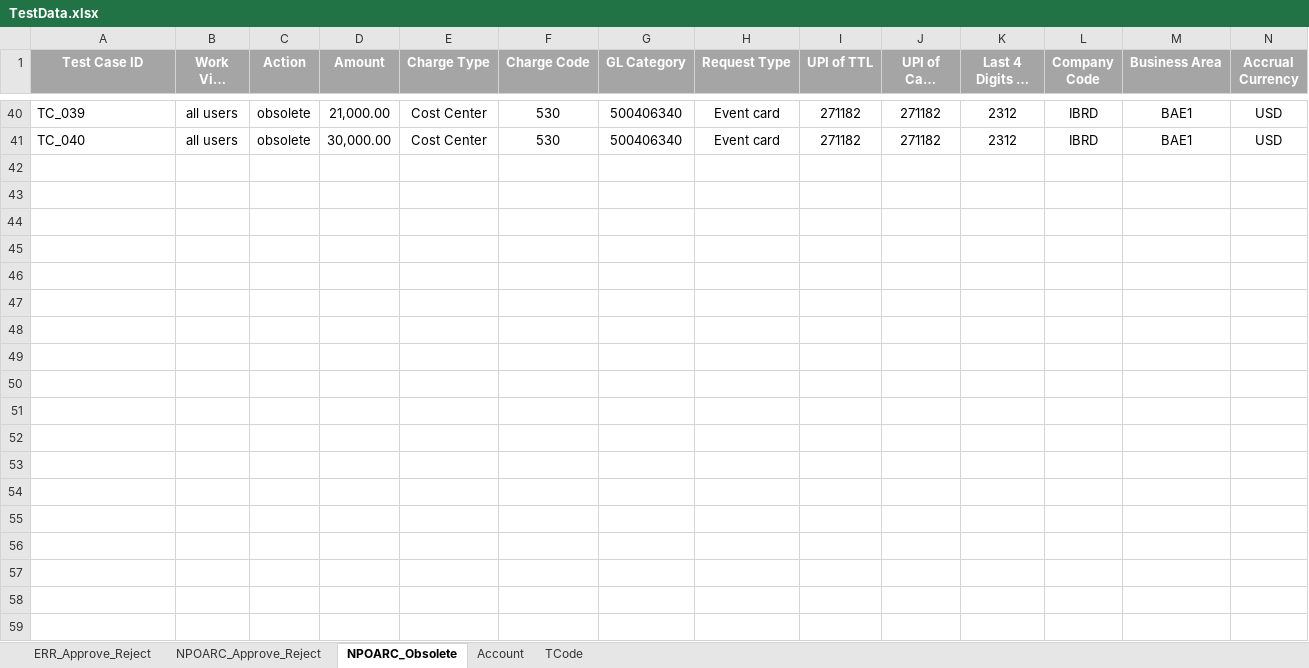
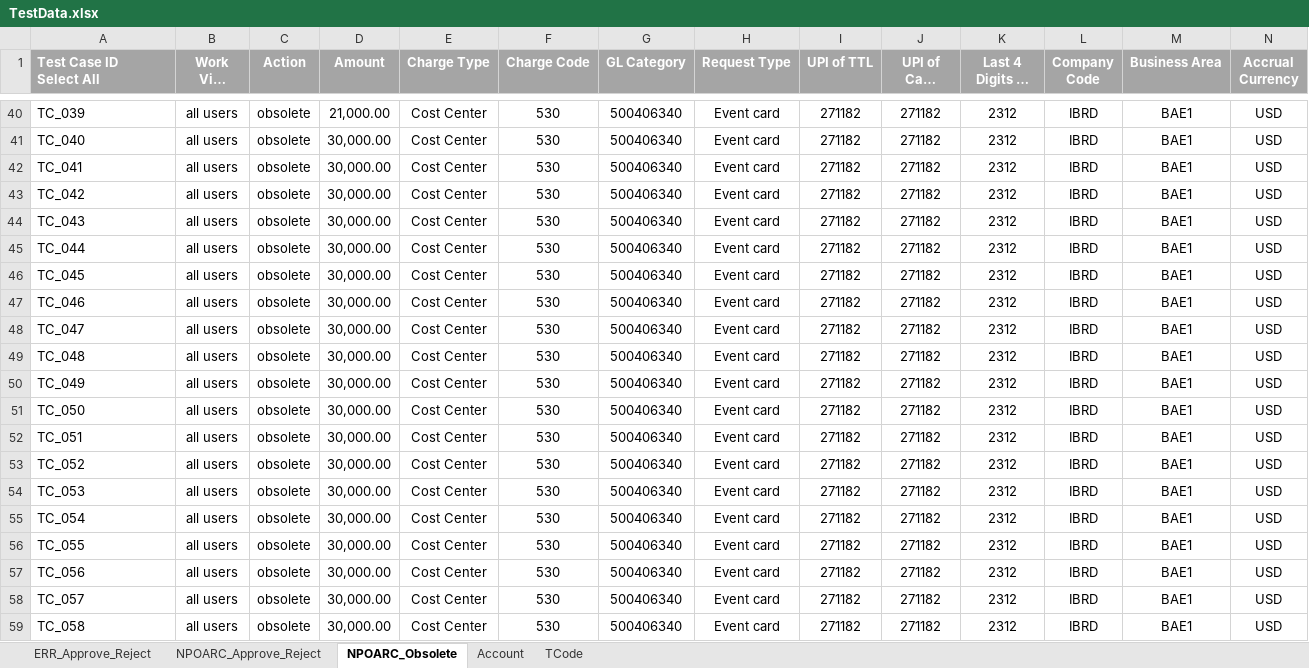
Before and after one commit to dxc-automation/SAP_PLM, an Excel workbook: src/main/resources/TestData.xlsx, sheet NPOARC_Obsolete, drawn as a sheet; only a part is shown, gaps mark what is left out; long unchanged cells end in …; values as stored, in another font and other column widths than the file's, no borders; charts and pictures not drawn; rows hold the shown columns only; ↵ is a line break in a cell; the diff covers the shown part only; the diff names each change by its address in the sheet, - before the commit and + after, or states it on an @@ line.

Commit message:
add test data

```diff
--- a/src/main/resources/TestData.xlsx (sheet NPOARC_Obsolete)
+++ b/src/main/resources/TestData.xlsx (sheet NPOARC_Obsolete)
-A1: Test Case ID
+A1: Test Case ID ↵ Select All
-A1 alignment: center
+A1 alignment: left
+row 42: TC_041 | all users | obsolete | 30,000.00 | Cost Center | 530 | 500406340 | Event card | 271182 | 271182 | 2312 | IBRD | BAE1 | USD
+row 43: TC_042 | all users | obsolete | 30,000.00 | Cost Center | 530 | 500406340 | Event card | 271182 | 271182 | 2312 | IBRD | BAE1 | USD
+row 44: TC_043 | all users | obsolete | 30,000.00 | Cost Center | 530 | 500406340 | Event card | 271182 | 271182 | 2312 | IBRD | BAE1 | USD
+row 45: TC_044 | all users | obsolete | 30,000.00 | Cost Center | 530 | 500406340 | Event card | 271182 | 271182 | 2312 | IBRD | BAE1 | USD
+row 46: TC_045 | all users | obsolete | 30,000.00 | Cost Center | 530 | 500406340 | Event card | 271182 | 271182 | 2312 | IBRD | BAE1 | USD
+row 47: TC_046 | all users | obsolete | 30,000.00 | Cost Center | 530 | 500406340 | Event card | 271182 | 271182 | 2312 | IBRD | BAE1 | USD
+row 48: TC_047 | all users | obsolete | 30,000.00 | Cost Center | 530 | 500406340 | Event card | 271182 | 271182 | 2312 | IBRD | BAE1 | USD
+row 49: TC_048 | all users | obsolete | 30,000.00 | Cost Center | 530 | 500406340 | Event card | 271182 | 271182 | 2312 | IBRD | BAE1 | USD
+row 50: TC_049 | all users | obsolete | 30,000.00 | Cost Center | 530 | 500406340 | Event card | 271182 | 271182 | 2312 | IBRD | BAE1 | USD
+row 51: TC_050 | all users | obsolete | 30,000.00 | Cost Center | 530 | 500406340 | Event card | 271182 | 271182 | 2312 | IBRD | BAE1 | USD
+row 52: TC_051 | all users | obsolete | 30,000.00 | Cost Center | 530 | 500406340 | Event card | 271182 | 271182 | 2312 | IBRD | BAE1 | USD
+row 53: TC_052 | all users | obsolete | 30,000.00 | Cost Center | 530 | 500406340 | Event card | 271182 | 271182 | 2312 | IBRD | BAE1 | USD
+row 54: TC_053 | all users | obsolete | 30,000.00 | Cost Center | 530 | 500406340 | Event card | 271182 | 271182 | 2312 | IBRD | BAE1 | USD
+row 55: TC_054 | all users | obsolete | 30,000.00 | Cost Center | 530 | 500406340 | Event card | 271182 | 271182 | 2312 | IBRD | BAE1 | USD
+row 56: TC_055 | all users | obsolete | 30,000.00 | Cost Center | 530 | 500406340 | Event card | 271182 | 271182 | 2312 | IBRD | BAE1 | USD
+row 57: TC_056 | all users | obsolete | 30,000.00 | Cost Center | 530 | 500406340 | Event card | 271182 | 271182 | 2312 | IBRD | BAE1 | USD
+row 58: TC_057 | all users | obsolete | 30,000.00 | Cost Center | 530 | 500406340 | Event card | 271182 | 271182 | 2312 | IBRD | BAE1 | USD
+row 59: TC_058 | all users | obsolete | 30,000.00 | Cost Center | 530 | 500406340 | Event card | 271182 | 271182 | 2312 | IBRD | BAE1 | USD
```
Also changed, not shown: 62 added rows elsewhere in this sheet, sheet NPOARC_Approve_Reject, charts or pictures, 5 other files.
